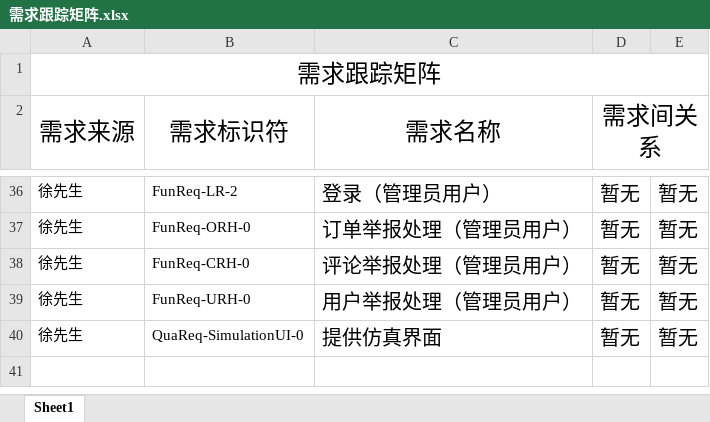
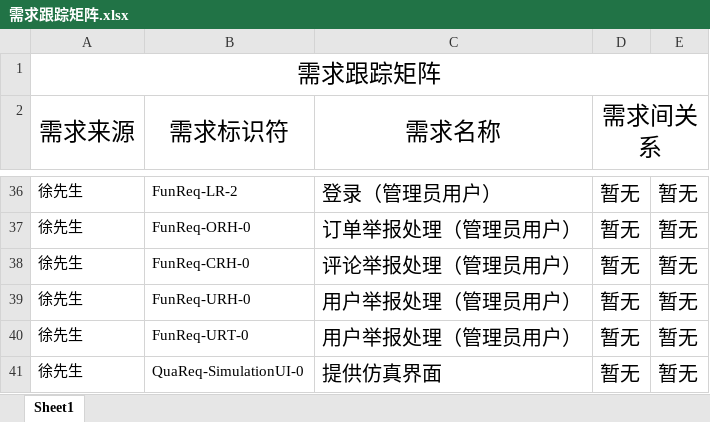
Before and after one commit to ZUCC-SRA2021-G05/Community-GB, an Excel workbook: 需求分析/需求跟踪矩阵/需求跟踪矩阵.xlsx, sheet Sheet1, drawn as a sheet; only a part is shown, gaps mark what is left out; values as stored, in another font and other column widths than the file's, no borders; the diff names each change by its address in the sheet, - before the commit and + after, or states it on an @@ line.

```diff
--- a/需求分析/需求跟踪矩阵/需求跟踪矩阵.xlsx (sheet Sheet1)
+++ b/需求分析/需求跟踪矩阵/需求跟踪矩阵.xlsx (sheet Sheet1)
+row 40: 徐先生 | FunReq-URT-0 | 用户举报处理（管理员用户） | 暂无 | 暂无
```
Also changed, not shown: 2 other files.
